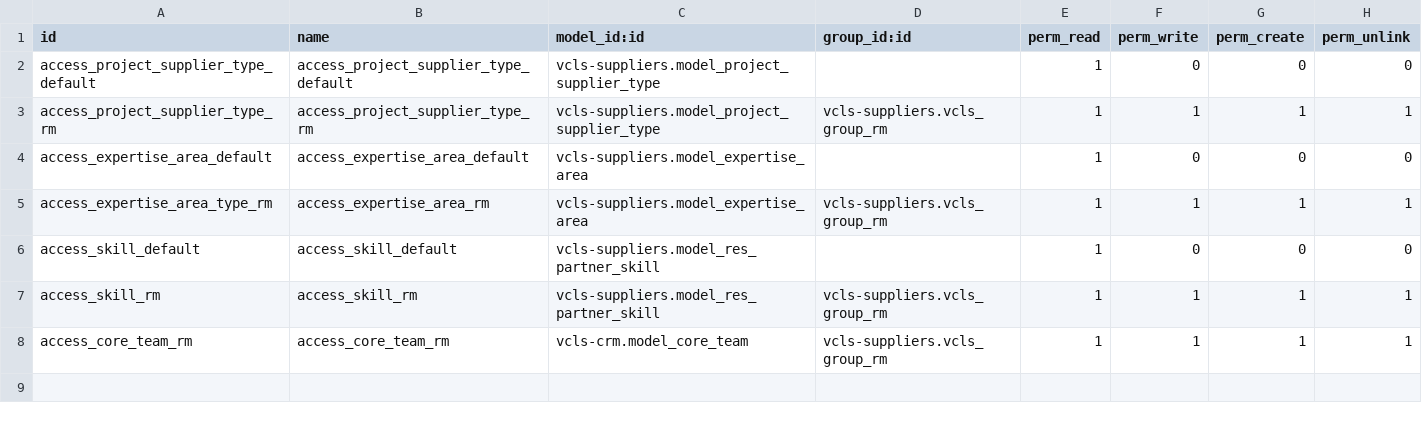
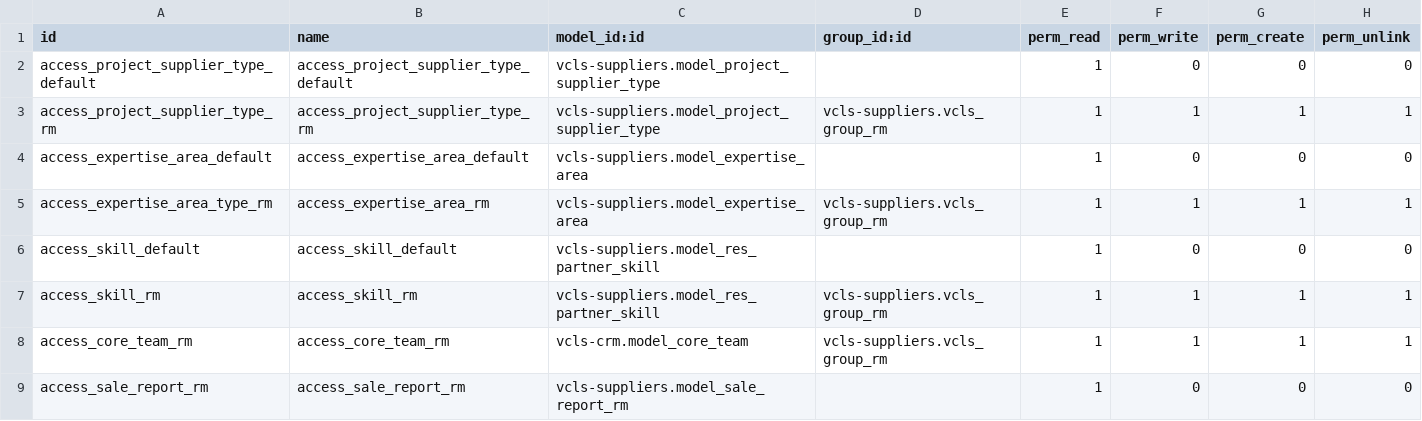
Before and after one commit to suningwz/odoo-vcls-module, a CSV file: vcls-suppliers/security/ir.model.access.csv, drawn as a sheet; the diff names each change by its address in the sheet, - before the commit and + after, or states it on an @@ line.

Commit message:
[IMPL] : #821775 View of ongoing sales for Resource Management

```diff
--- a/vcls-suppliers/security/ir.model.access.csv
+++ b/vcls-suppliers/security/ir.model.access.csv
+row 9: access_sale_report_rm | access_sale_report_rm | vcls-suppliers.model_sale_report_rm |  | 1 | 0 | 0 | 0
```
Also changed, not shown: 5 other files.
